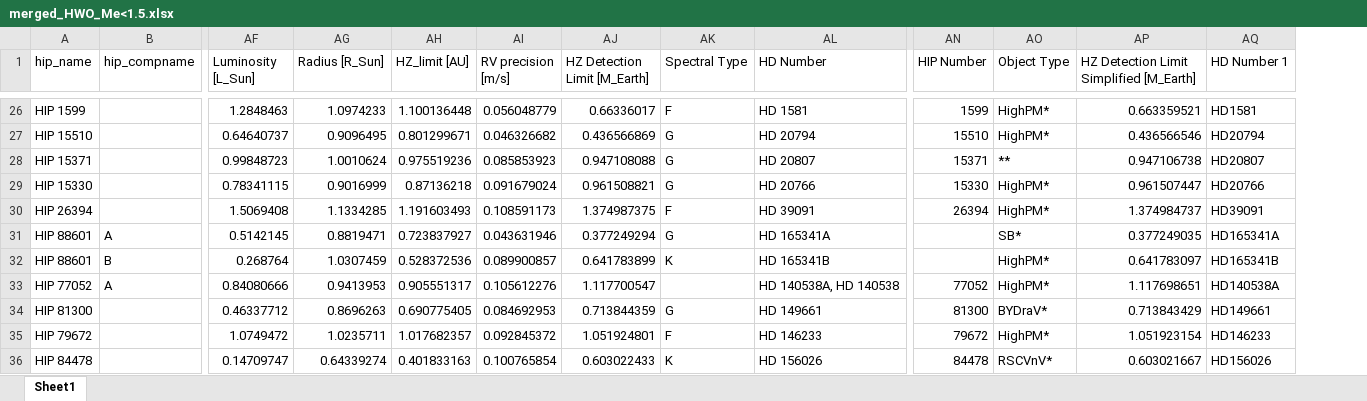
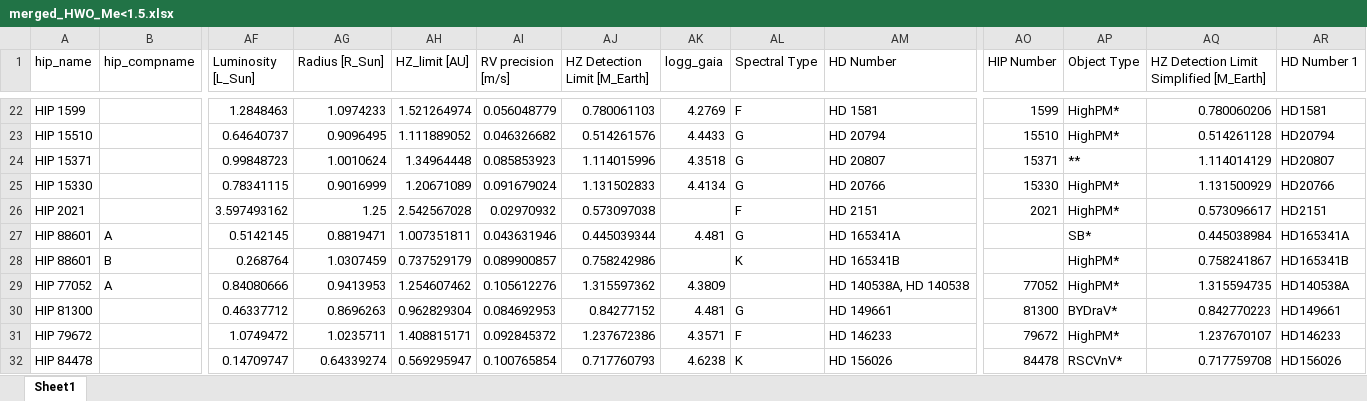
Before and after one commit to exoplanetsdk/2ES_target_selection, an Excel workbook: results/merged_HWO_Me<1.5.xlsx, sheet Sheet1, drawn as a sheet; only a part is shown, gaps mark what is left out; values as stored, in another font and other column widths than the file's, no cell formats; removed rows and columns are numbered as before the commit, all else as after; rows hold the shown columns only; the diff covers the shown part only; the diff names each change by its address in the sheet, - before the commit and + after, or states it on an @@ line.

```diff
--- a/results/merged_HWO_Me<1.5.xlsx (sheet Sheet1)
+++ b/results/merged_HWO_Me<1.5.xlsx (sheet Sheet1)
+column AK (logg_gaia), rows 22-25: 4.2769 | 4.4433 | 4.3518 | 4.4134; rows 27-32: 4.481 |  | 4.3809 | 4.481 | 4.3571 | 4.6238
-AH22 (HZ_limit [AU]): 1.100136448
+AH22 (HZ_limit [AU]): 1.521264974
-AJ22 (HZ Detection Limit [M_Earth]): 0.66336017
+AJ22 (HZ Detection Limit [M_Earth]): 0.780061103
-AQ22: 0.663359521
+AQ22: 0.780060206
-AH23 (HZ_limit [AU]): 0.801299671
+AH23 (HZ_limit [AU]): 1.111889052
-AJ23 (HZ Detection Limit [M_Earth]): 0.436566869
+AJ23 (HZ Detection Limit [M_Earth]): 0.514261576
-AQ23: 0.436566546
+AQ23: 0.514261128
-AH24 (HZ_limit [AU]): 0.975519236
+AH24 (HZ_limit [AU]): 1.34964448
-AJ24 (HZ Detection Limit [M_Earth]): 0.947108088
+AJ24 (HZ Detection Limit [M_Earth]): 1.114015996
-AQ24: 0.947106738
+AQ24: 1.114014129
-AH25 (HZ_limit [AU]): 0.87136218
+AH25 (HZ_limit [AU]): 1.20671089
-AJ25 (HZ Detection Limit [M_Earth]): 0.961508821
+AJ25 (HZ Detection Limit [M_Earth]): 1.131502833
-AQ25: 0.961507447
+AQ25: 1.131500929
-row 30: HIP 26394 |  | 1.5069408 | 1.1334285 | 1.191603493 | 0.108591173 | 1.374987375 | F | HD 39091 | 26394 | HighPM* | 1.374984737 | HD39091
+row 26: HIP 2021 |  | 3.597493162 | 1.25 | 2.542567028 | 0.02970932 | 0.573097038 |  | F | HD 2151 | 2021 | HighPM* | 0.573096617 | HD2151
-AH27 (HZ_limit [AU]): 0.723837927
+AH27 (HZ_limit [AU]): 1.007351811
-AJ27 (HZ Detection Limit [M_Earth]): 0.377249294
+AJ27 (HZ Detection Limit [M_Earth]): 0.445039344
-AQ27: 0.377249035
+AQ27: 0.445038984
-AH28 (HZ_limit [AU]): 0.528372536
+AH28 (HZ_limit [AU]): 0.737529179
-AJ28 (HZ Detection Limit [M_Earth]): 0.641783899
+AJ28 (HZ Detection Limit [M_Earth]): 0.758242986
-AQ28: 0.641783097
+AQ28: 0.758241867
-AH29 (HZ_limit [AU]): 0.905551317
+AH29 (HZ_limit [AU]): 1.254607462
-AJ29 (HZ Detection Limit [M_Earth]): 1.117700547
+AJ29 (HZ Detection Limit [M_Earth]): 1.315597362
-AQ29: 1.117698651
+AQ29: 1.315594735
-AH30 (HZ_limit [AU]): 0.690775405
+AH30 (HZ_limit [AU]): 0.962829304
-AJ30 (HZ Detection Limit [M_Earth]): 0.713844359
+AJ30 (HZ Detection Limit [M_Earth]): 0.84277152
-AQ30: 0.713843429
+AQ30: 0.842770223
-AH31 (HZ_limit [AU]): 1.017682357
+AH31 (HZ_limit [AU]): 1.408815171
-AJ31 (HZ Detection Limit [M_Earth]): 1.051924801
+AJ31 (HZ Detection Limit [M_Earth]): 1.237672386
-AQ31: 1.051923154
+AQ31: 1.237670107
-AH32 (HZ_limit [AU]): 0.401833163
+AH32 (HZ_limit [AU]): 0.569295947
-AJ32 (HZ Detection Limit [M_Earth]): 0.603022433
+AJ32 (HZ Detection Limit [M_Earth]): 0.717760793
-AQ32: 0.603021667
+AQ32: 0.717759708
```
Also changed, not shown: 8 added rows, 8 removed rows and 111 edited cells elsewhere in this sheet, cell formats, data/Ralf/2ES_targetlist_astrid_export_2024Dec_comments.xlsx, results/combined_query.xlsx, 50 other files.
